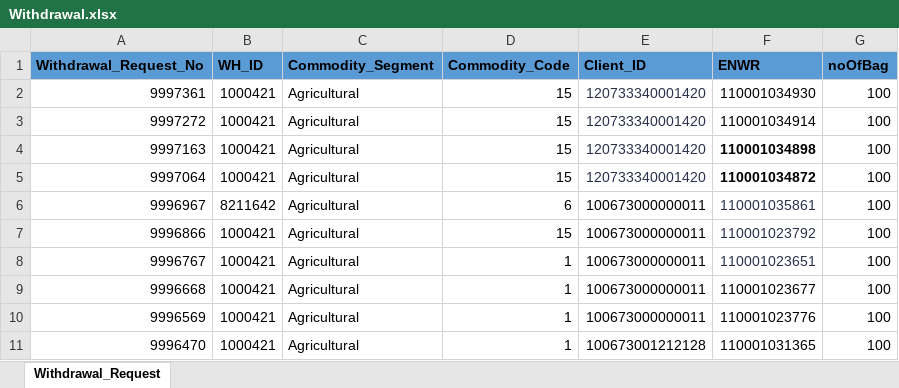
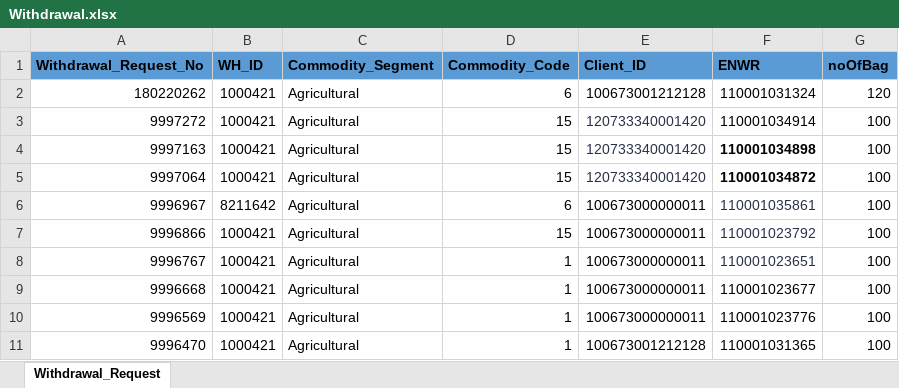
Before and after one commit to Abhishekthasal/COUNTRYWIDE-COMMODITY-REPOSITORY-LIMITED, an Excel workbook: Data/Withdrawal.xlsx, sheet Withdrawal_Request, drawn as a sheet; values as stored, in another font and other column widths than the file's, no borders; removed rows and columns are numbered as before the commit, all else as after; the diff names each change by its address in the sheet, - before the commit and + after, or states it on an @@ line.

```diff
--- a/Data/Withdrawal.xlsx (sheet Withdrawal_Request)
+++ b/Data/Withdrawal.xlsx (sheet Withdrawal_Request)
-row 2: 9997361 | 1000421 | Agricultural | 15 | 120733340001420 | 110001034930 | 100
+row 2: 180220262 | 1000421 | Agricultural | 6 | 100673001212128 | 110001031324 | 120
```
Also changed, not shown: Data/ENWR_Creation.xlsx, 28 other files.
